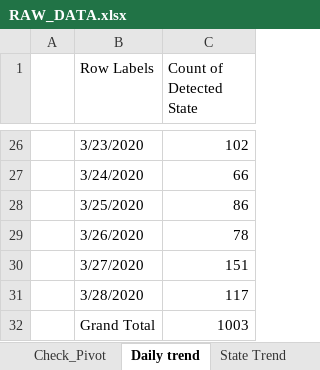
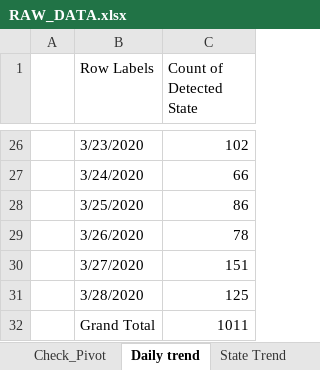
Before and after one commit to bkmalayC/COVID19, an Excel workbook: RAW_DATA.xlsx, sheet Daily trend, drawn as a sheet; only a part is shown, gaps mark what is left out; values as stored, in another font and other column widths than the file's, no borders; charts and pictures not drawn; the diff names each change by its address in the sheet, - before the commit and + after, or states it on an @@ line.

```diff
--- a/RAW_DATA.xlsx (sheet Daily trend)
+++ b/RAW_DATA.xlsx (sheet Daily trend)
-C31 (Count of Detected State): 117
+C31 (Count of Detected State): 125
-C32 (Count of Detected State): 1003
+C32 (Count of Detected State): 1011
```
Also changed, not shown: sheet RAW_TABLE, sheet RAW_DATA, sheet API RESPONSE, sheet Infection Source, sheet State Trend, sheet Check_Pivot, charts or pictures.
